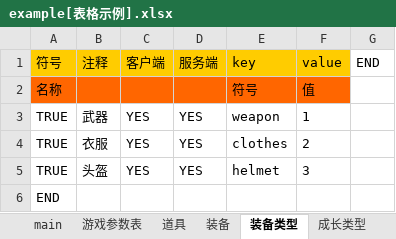
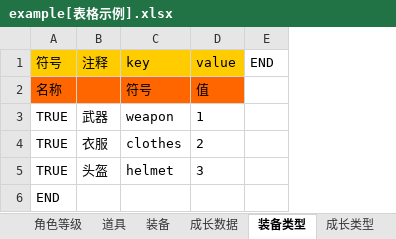
Before and after one commit to cheliosx/ExcelToGame, an Excel workbook: example[表格示例].xlsx, sheet 装备类型, drawn as a sheet; values as stored, in another font and other column widths than the file's, no borders; conditional formats not drawn; the diff names each change by its address in the sheet, - before the commit and + after, or states it on an @@ line.

```diff
--- a/example[表格示例].xlsx (sheet 装备类型)
+++ b/example[表格示例].xlsx (sheet 装备类型)
+sheet tab: 角色等级
+sheet tab: 成长数据
-column C (客户端), rows 3-5: all YES
-column D (服务端), rows 3-5: all YES
```
Also changed, not shown: sheet 成长类型, sheet main, sheet 游戏参数表, 18 other files.
